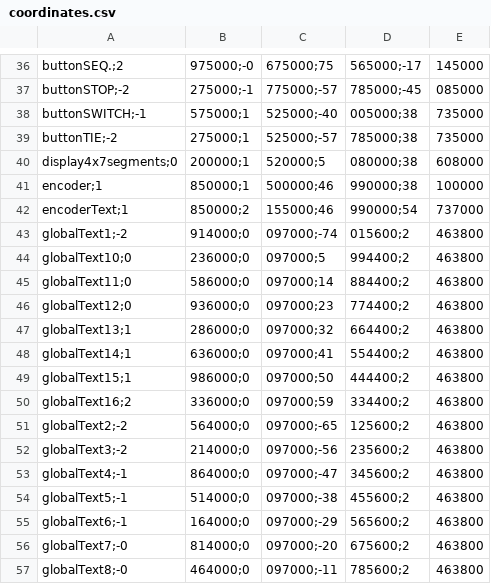
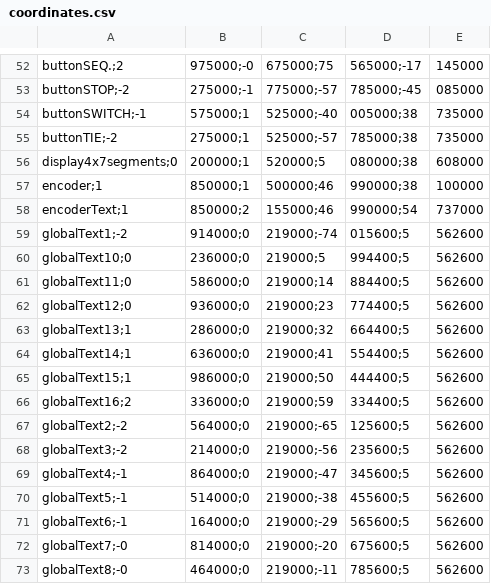
Before and after one commit to pfeuh/yass, a CSV file: doc/frontPannel/scriptSvg/img/coordinates.csv, drawn as a sheet; only a part is shown, gaps mark what is left out; the diff covers the shown part only.

```diff
--- a/doc/frontPannel/scriptSvg/img/coordinates.csv
+++ b/doc/frontPannel/scriptSvg/img/coordinates.csv
@@ -42,16 +58,16 @@ encoder;1,850000;1,500000;46,990000;38,100000
 encoderText;1,850000;2,155000;46,990000;54,737000
-globalText1;-2,914000;0,097000;-74,015600;2,463800
-globalText10;0,236000;0,097000;5,994400;2,463800
-globalText11;0,586000;0,097000;14,884400;2,463800
-globalText12;0,936000;0,097000;23,774400;2,463800
-globalText13;1,286000;0,097000;32,664400;2,463800
-globalText14;1,636000;0,097000;41,554400;2,463800
-globalText15;1,986000;0,097000;50,444400;2,463800
-globalText16;2,336000;0,097000;59,334400;2,463800
-globalText2;-2,564000;0,097000;-65,125600;2,463800
-globalText3;-2,214000;0,097000;-56,235600;2,463800
-globalText4;-1,864000;0,097000;-47,345600;2,463800
-globalText5;-1,514000;0,097000;-38,455600;2,463800
-globalText6;-1,164000;0,097000;-29,565600;2,463800
-globalText7;-0,814000;0,097000;-20,675600;2,463800
-globalText8;-0,464000;0,097000;-11,785600;2,463800
+globalText1;-2,914000;0,219000;-74,015600;5,562600
+globalText10;0,236000;0,219000;5,994400;5,562600
+globalText11;0,586000;0,219000;14,884400;5,562600
+globalText12;0,936000;0,219000;23,774400;5,562600
+globalText13;1,286000;0,219000;32,664400;5,562600
+globalText14;1,636000;0,219000;41,554400;5,562600
+globalText15;1,986000;0,219000;50,444400;5,562600
+globalText16;2,336000;0,219000;59,334400;5,562600
+globalText2;-2,564000;0,219000;-65,125600;5,562600
+globalText3;-2,214000;0,219000;-56,235600;5,562600
+globalText4;-1,864000;0,219000;-47,345600;5,562600
+globalText5;-1,514000;0,219000;-38,455600;5,562600
+globalText6;-1,164000;0,219000;-29,565600;5,562600
+globalText7;-0,814000;0,219000;-20,675600;5,562600
+globalText8;-0,464000;0,219000;-11,785600;5,562600
```
Also changed, not shown: 16 added rows and 3 edited cells elsewhere in this file, 8 other files.
